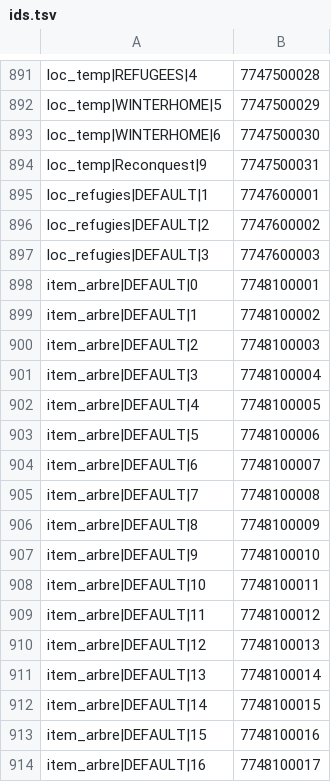
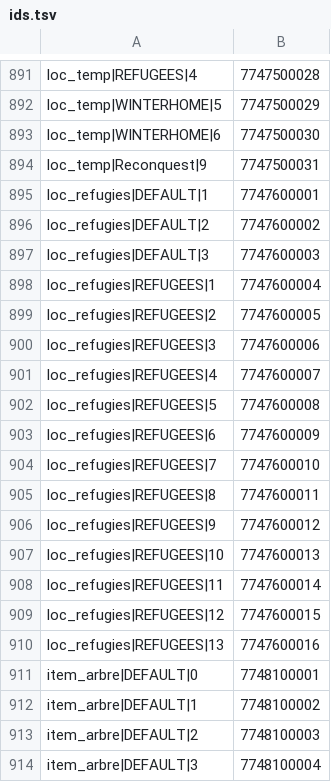
Before and after one commit to MaskedAuriel/FrostpunkArchipelago, a TSV file: apworld/ids.tsv, drawn as a sheet; only a part is shown, gaps mark what is left out; the shorter side is filled out with more unchanged rows; the diff covers the shown part only; the diff names each change by its address in the sheet, - before the commit and + after, or states it on an @@ line.

Commit message:
Refugees : groupes arrivants = checks, crash du convoi vide, sante
- Crash a l'arrivee d'un convoi AP sans survivants (FUN_141697870,
  comp +0x80) : dilemme pose seulement si le groupe porte des survivants.
- Un seul message pour toute la cargaison (ReceiveResources).
- The Refugees : 10 groupes [OurPeople] et 3 groupes de Lords = checks a
  l'arrivee (groupe vide, gens en items) ; numero fixe par GUID du
  gabarit ; item AP dans leur inventaire ; releve [REFGRP].
- apworld : 13 locations / 13 items (Our People 1..5 Start, 6..10 apres
  Save Our People, Lords apres Face The Lords).
- Dilemmes d'exploration : jamais Dismantle outpost (Coal Mine, Fishermen
  Village : choix 1).
- Convois AP en bonne sante (statistiques Survivors a l'arrivee).

```diff
--- a/apworld/ids.tsv
+++ b/apworld/ids.tsv
+row 898: loc_refugies|REFUGEES|1 | 7747600004
+row 899: loc_refugies|REFUGEES|2 | 7747600005
+row 900: loc_refugies|REFUGEES|3 | 7747600006
+row 901: loc_refugies|REFUGEES|4 | 7747600007
+row 902: loc_refugies|REFUGEES|5 | 7747600008
+row 903: loc_refugies|REFUGEES|6 | 7747600009
+row 904: loc_refugies|REFUGEES|7 | 7747600010
+row 905: loc_refugies|REFUGEES|8 | 7747600011
+row 906: loc_refugies|REFUGEES|9 | 7747600012
+row 907: loc_refugies|REFUGEES|10 | 7747600013
+row 908: loc_refugies|REFUGEES|11 | 7747600014
+row 909: loc_refugies|REFUGEES|12 | 7747600015
+row 910: loc_refugies|REFUGEES|13 | 7747600016
```
Also changed, not shown: 13 added rows elsewhere in this file, 16 other files.
